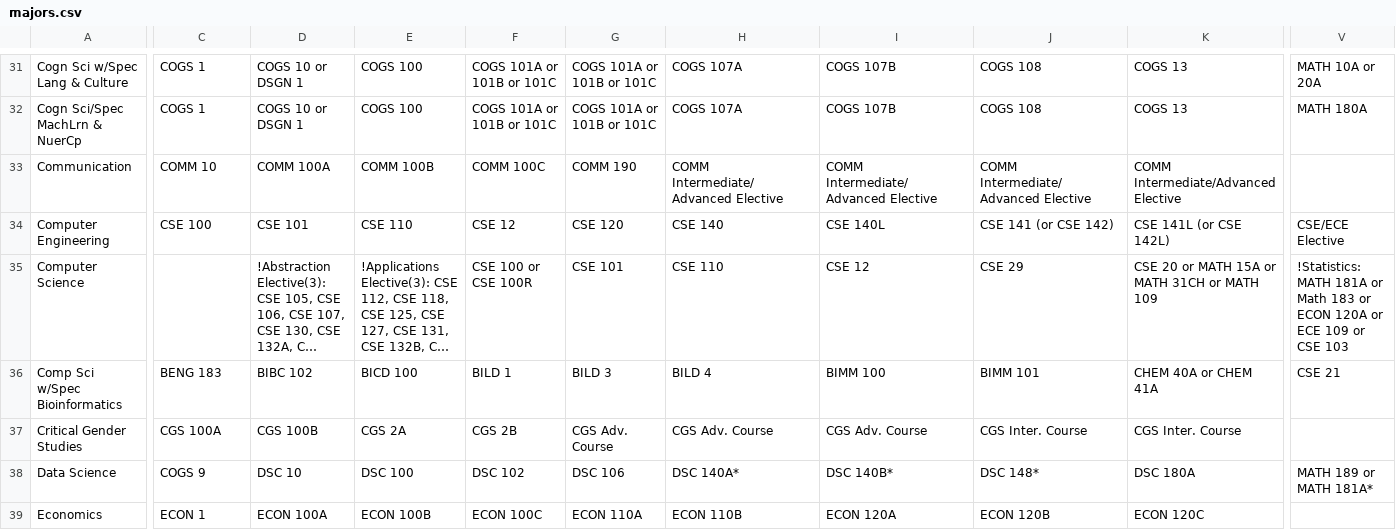
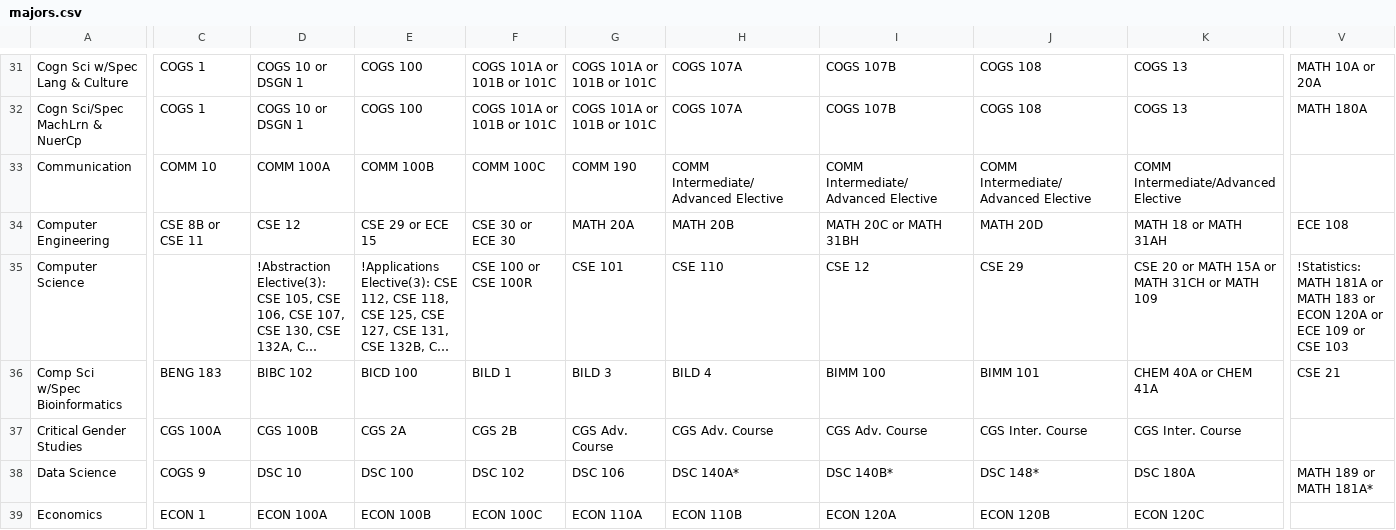
Before and after one commit to wanning-lu/ucsd-major-course-info, a CSV file: majors/majors.csv, drawn as a sheet; only a part is shown, gaps mark what is left out; long unchanged cells end in …; the diff covers the shown part only; the diff names each change by its address in the sheet, - before the commit and + after, or states it on an @@ line.

```diff
--- a/majors/majors.csv
+++ b/majors/majors.csv
-C34: CSE 100
+C34: CSE 8B or CSE 11
-D34: CSE 101
+D34: CSE 12
-E34: CSE 110
+E34: CSE 29 or ECE 15
-F34: CSE 12
+F34: CSE 30 or ECE 30
-G34: CSE 120
+G34: MATH 20A
-H34: CSE 140
+H34: MATH 20B
-I34: CSE 140L
+I34: MATH 20C or MATH 31BH
-J34: CSE 141 (or CSE 142)
+J34: MATH 20D
-K34: CSE 141L (or CSE 142L)
+K34: MATH 18 or MATH 31AH
-V34: CSE/ECE Elective
+V34: ECE 108
-V35: …181A or Math 183 or…
+V35: …181A or MATH 183 or…
```
Also changed, not shown: 26 edited cells elsewhere in this file, 5 other files.
